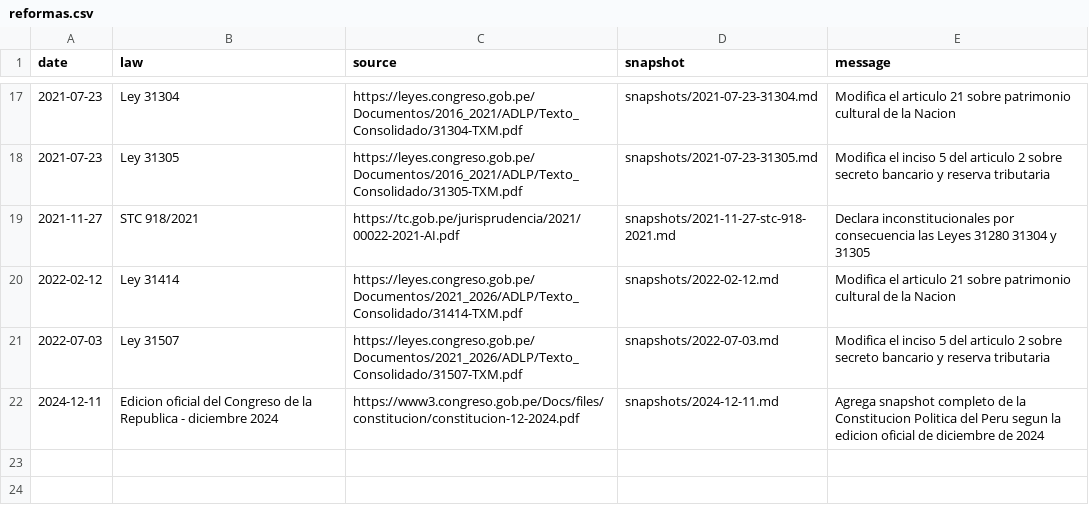
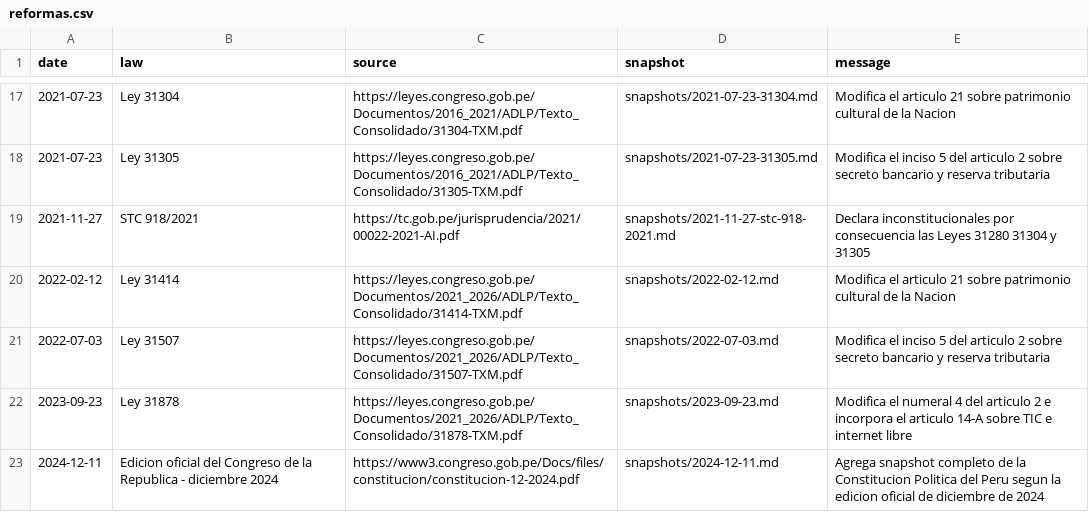
Before and after one commit to Duvet05/Peru-Constitution, a CSV file: reformas.csv, drawn as a sheet; only a part is shown, gaps mark what is left out; the diff names each change by its address in the sheet, - before the commit and + after, or states it on an @@ line.

```diff
--- a/reformas.csv
+++ b/reformas.csv
+row 22: 2023-09-23 | Ley 31878 | https://leyes.congreso.gob.pe/Documentos/2021_2026/ADLP/Texto_Consolidado/31878-TXM.pdf | snapshots/2023-09-23.md | Modifica el numeral 4 del articulo 2 e incorpora el articulo 14-A sobre TIC e internet libre
```
Also changed, not shown: 6 other files.
